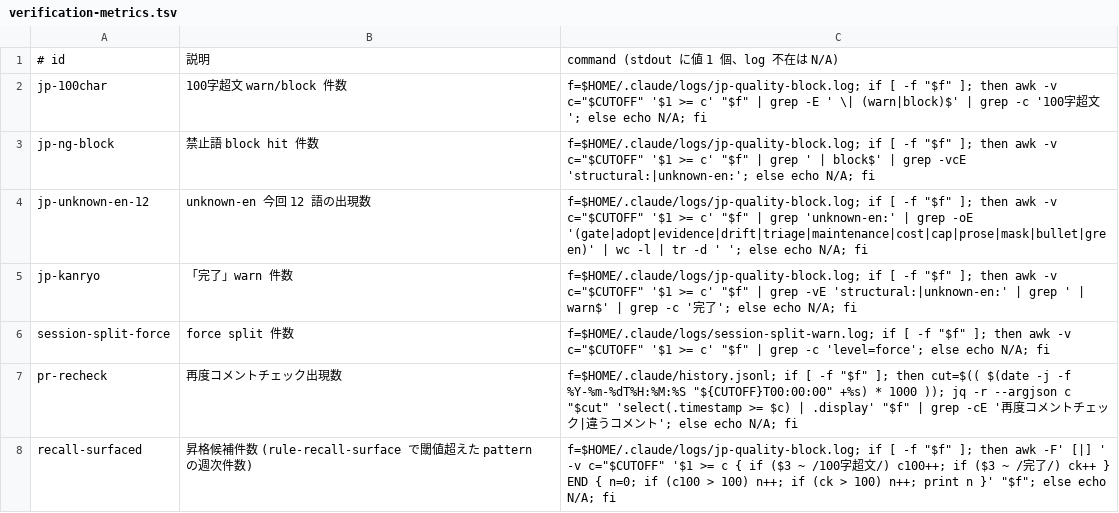
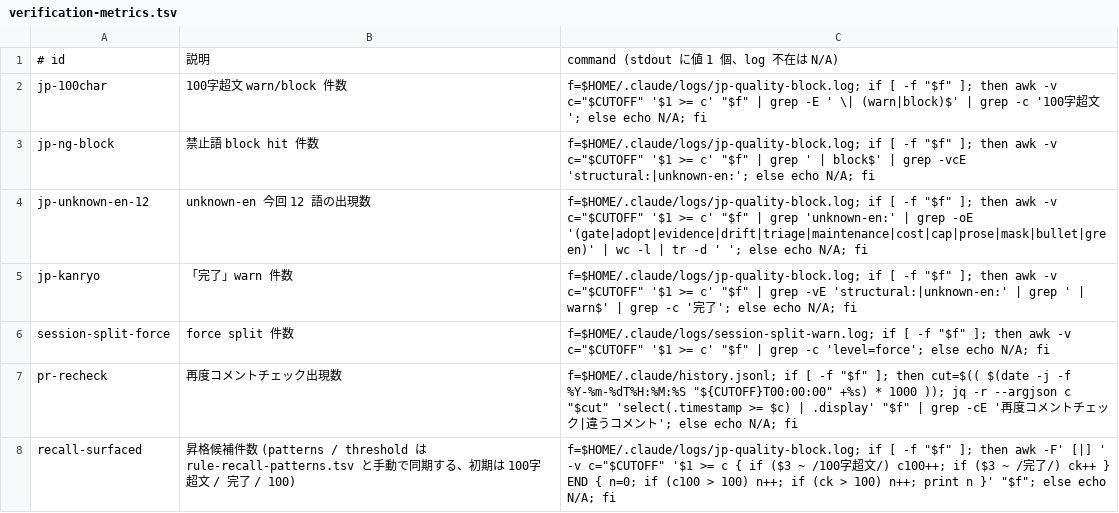
Before and after one commit to DaichiHoshina/ai-tools, a TSV file: claude-code/scripts/verification-metrics.tsv, drawn as a sheet.

Commit message:
docs(recall): recall-surfaced metric に hardcode 同期 note を添える

```diff
--- a/claude-code/scripts/verification-metrics.tsv
+++ b/claude-code/scripts/verification-metrics.tsv
@@ -7,2 +7,2 @@ session-split-force	force split 件数	f=$HOME/.claude/logs/session-split-warn.l
 pr-recheck	再度コメントチェック出現数	f=$HOME/.claude/history.jsonl; if [ -f "$f" ]; then cut=$(( $(date -j -f %Y-%m-%dT%H:%M:%S "${CUTOFF}T00:00:00" +%s) * 1000 )); jq -r --argjson c "$cut" 'select(.timestamp >= $c) | .display' "$f" | grep -cE '再度コメントチェック|違うコメント'; else echo N/A; fi
-recall-surfaced	昇格候補件数 (rule-recall-surface で閾値超えた pattern の週次件数)	f=$HOME/.claude/logs/jp-quality-block.log; if [ -f "$f" ]; then awk -F' [|] ' -v c="$CUTOFF" '$1 >= c { if ($3 ~ /100字超文/) c100++; if ($3 ~ /完了/) ck++ } END { n=0; if (c100 > 100) n++; if (ck > 100) n++; print n }' "$f"; else echo N/A; fi
+recall-surfaced	昇格候補件数 (patterns / threshold は rule-recall-patterns.tsv と手動で同期する、初期は 100字超文 / 完了 / 100)	f=$HOME/.claude/logs/jp-quality-block.log; if [ -f "$f" ]; then awk -F' [|] ' -v c="$CUTOFF" '$1 >= c { if ($3 ~ /100字超文/) c100++; if ($3 ~ /完了/) ck++ } END { n=0; if (c100 > 100) n++; if (ck > 100) n++; print n }' "$f"; else echo N/A; fi
```
